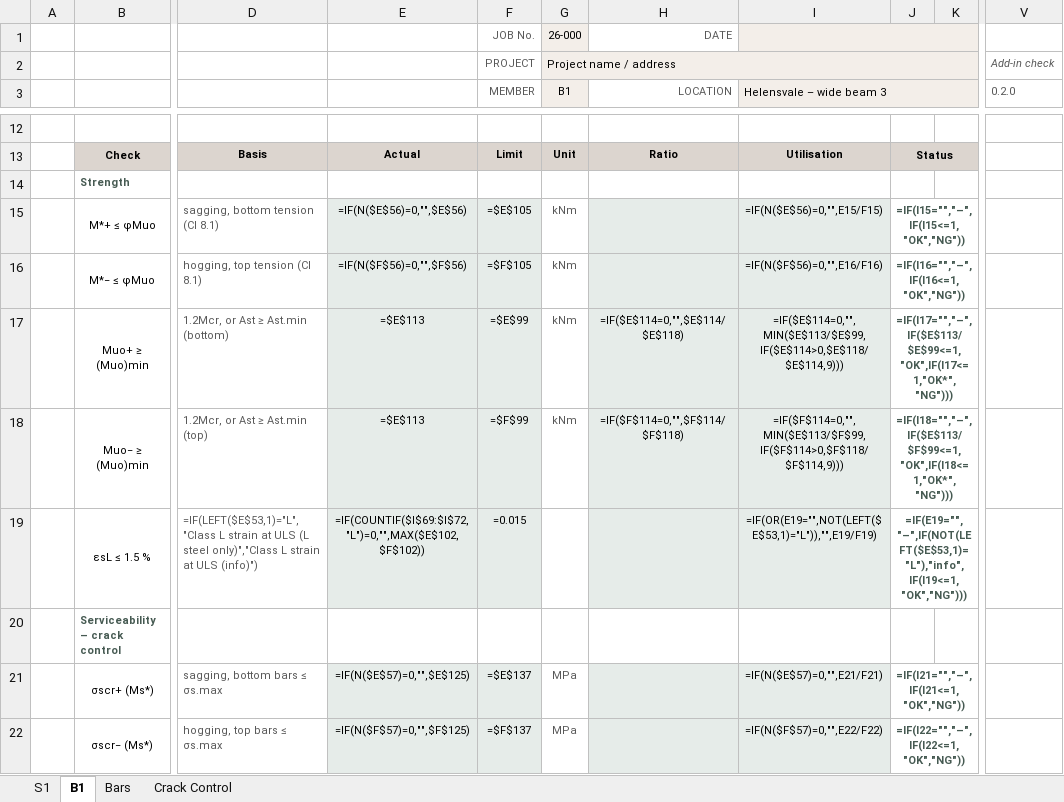
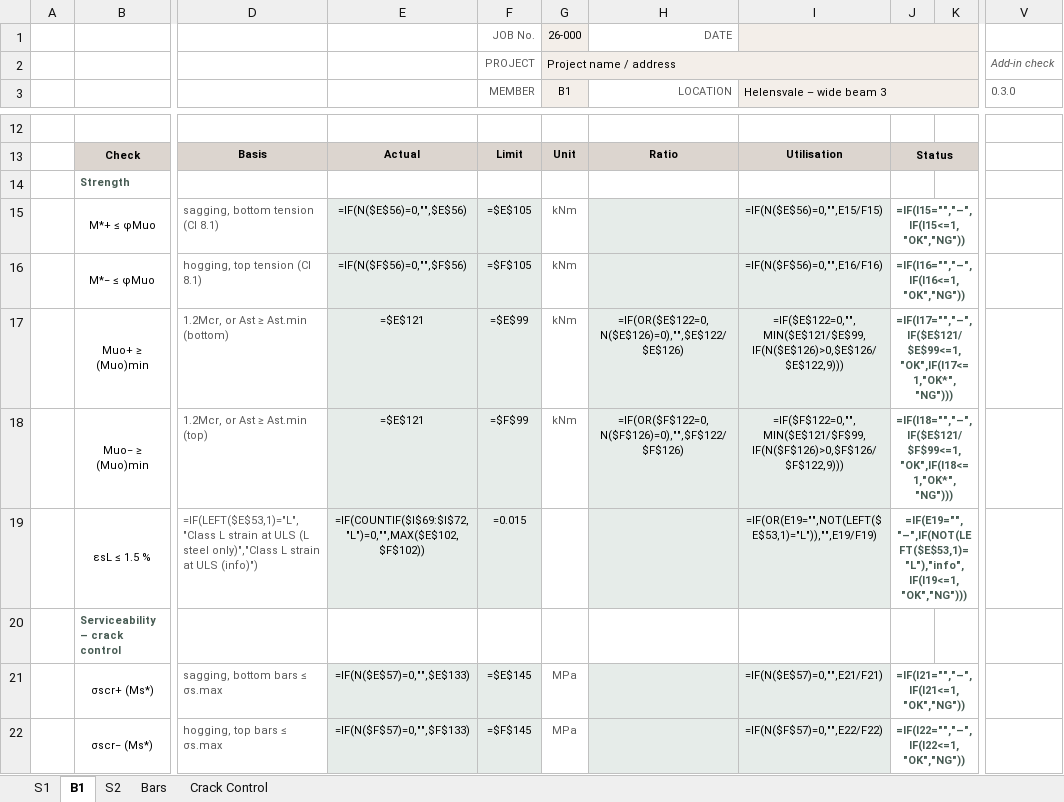
Before and after one commit to brent-oarengineers/OAR-Concrete, an Excel workbook: template/OAR - RC Flexural Design.xlsx, sheet B1, drawn as a sheet; only a part is shown, gaps mark what is left out; values as stored, in another font and other column widths than the file's, no borders; formulas without a stored value are shown as written; charts and pictures and conditional formats not drawn; the diff covers the shown part only; the diff names each change by its address in the sheet, - before the commit and + after, or states it on an @@ line.

```diff
--- a/template/OAR - RC Flexural Design.xlsx (sheet B1)
+++ b/template/OAR - RC Flexural Design.xlsx (sheet B1)
+sheet tab: S2
-V3: 0.2.0
+V3: 0.3.0
-E17:E18: =$E$113
+E17:E18: =$E$121
-H17 (LOCATION): =IF($E$114=0,"",$E$114/$E$118)
+H17 (LOCATION): =IF(OR($E$122=0,N($E$126)=0),"",$E$122/$E$126)
-I17 (Helensvale – wide beam 3): =IF($E$114=0,"",MIN($E$113/$E$99,IF($E$114>0,$E$118/$E$114,9)))
+I17 (Helensvale – wide beam 3): =IF($E$122=0,"",MIN($E$121/$E$99,IF(N($E$126)>0,$E$126/$E$122,9)))
-J17: =IF(I17="","–",IF($E$113/$E$99<=1,"OK",IF(I17<=1,"OK*","NG")))
+J17: =IF(I17="","–",IF($E$121/$E$99<=1,"OK",IF(I17<=1,"OK*","NG")))
-H18 (LOCATION): =IF($F$114=0,"",$F$114/$F$118)
+H18 (LOCATION): =IF(OR($F$122=0,N($F$126)=0),"",$F$122/$F$126)
-I18 (Helensvale – wide beam 3): =IF($F$114=0,"",MIN($E$113/$F$99,IF($F$114>0,$F$118/$F$114,9)))
+I18 (Helensvale – wide beam 3): =IF($F$122=0,"",MIN($E$121/$F$99,IF(N($F$126)>0,$F$126/$F$122,9)))
-J18: =IF(I18="","–",IF($E$113/$F$99<=1,"OK",IF(I18<=1,"OK*","NG")))
+J18: =IF(I18="","–",IF($E$121/$F$99<=1,"OK",IF(I18<=1,"OK*","NG")))
-E21: =IF(N($E$57)=0,"",$E$125)
+E21: =IF(N($E$57)=0,"",$E$133)
-F21 (MEMBER): =$E$137
+F21 (MEMBER): =$E$145
-E22: =IF(N($F$57)=0,"",$F$125)
+E22: =IF(N($F$57)=0,"",$F$133)
-F22 (MEMBER): =$F$137
+F22 (MEMBER): =$F$145
```
Also changed, not shown: 13 added rows, 5 removed rows, 56 edited cells, cell formats and merged cells elsewhere in this sheet, sheet S1, sheet Bars, charts or pictures, 6 other files.
